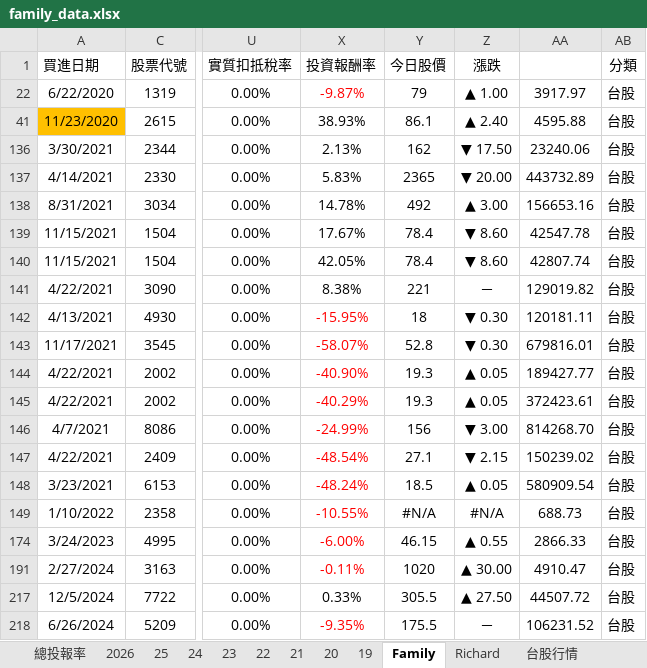
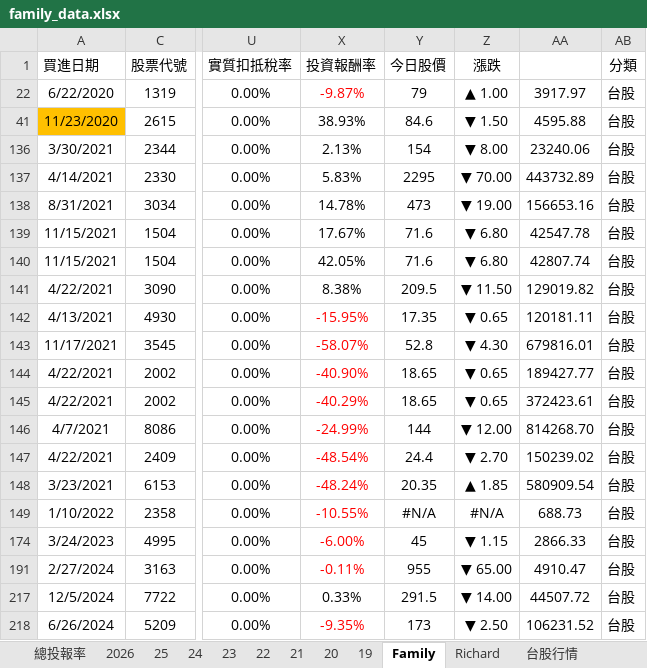
Before and after one commit to even182/family-streamlit-dashboard, an Excel workbook: data/family_data.xlsx, sheet Family, drawn as a sheet; only a part is shown, gaps mark what is left out; values as stored, in another font and other column widths than the file's, no borders; charts and pictures and conditional formats not drawn; the diff covers the shown part only; the diff names each change by its address in the sheet, - before the commit and + after, or states it on an @@ line.

Commit message:
update: family data (2026-06-08)

```diff
--- a/data/family_data.xlsx (sheet Family)
+++ b/data/family_data.xlsx (sheet Family)
-Y41 (今日股價): 86.1
+Y41 (今日股價): 84.6
-Z41 (漲跌): ▲ 2.40
+Z41 (漲跌): ▼ 1.50
-Y136 (今日股價): 162
+Y136 (今日股價): 154
-Z136 (漲跌): ▼ 17.50
+Z136 (漲跌): ▼ 8.00
-Y137 (今日股價): 2365
+Y137 (今日股價): 2295
-Z137 (漲跌): ▼ 20.00
+Z137 (漲跌): ▼ 70.00
-Y138 (今日股價): 492
+Y138 (今日股價): 473
-Z138 (漲跌): ▲ 3.00
+Z138 (漲跌): ▼ 19.00
-Y139:Y140 (今日股價): 78.4
+Y139:Y140 (今日股價): 71.6
-Z139:Z140 (漲跌): ▼ 8.60
+Z139:Z140 (漲跌): ▼ 6.80
-Y141 (今日股價): 221
+Y141 (今日股價): 209.5
-Z141 (漲跌): －
+Z141 (漲跌): ▼ 11.50
-Y142 (今日股價): 18
+Y142 (今日股價): 17.35
-Z142 (漲跌): ▼ 0.30
+Z142 (漲跌): ▼ 0.65
-Z143 (漲跌): ▼ 0.30
+Z143 (漲跌): ▼ 4.30
-Y144:Y145 (今日股價): 19.3
+Y144:Y145 (今日股價): 18.65
-Z144:Z145 (漲跌): ▲ 0.05
+Z144:Z145 (漲跌): ▼ 0.65
-Y146 (今日股價): 156
+Y146 (今日股價): 144
-Z146 (漲跌): ▼ 3.00
+Z146 (漲跌): ▼ 12.00
-Y147 (今日股價): 27.1
+Y147 (今日股價): 24.4
-Z147 (漲跌): ▼ 2.15
+Z147 (漲跌): ▼ 2.70
-Y148 (今日股價): 18.5
+Y148 (今日股價): 20.35
-Z148 (漲跌): ▲ 0.05
+Z148 (漲跌): ▲ 1.85
-Y174 (今日股價): 46.15
+Y174 (今日股價): 45
-Z174 (漲跌): ▲ 0.55
+Z174 (漲跌): ▼ 1.15
-Y191 (今日股價): 1020
+Y191 (今日股價): 955
-Z191 (漲跌): ▲ 30.00
+Z191 (漲跌): ▼ 65.00
-Y217 (今日股價): 305.5
+Y217 (今日股價): 291.5
-Z217 (漲跌): ▲ 27.50
+Z217 (漲跌): ▼ 14.00
-Y218 (今日股價): 175.5
+Y218 (今日股價): 173
-Z218 (漲跌): －
+Z218 (漲跌): ▼ 2.50
```
Also changed, not shown: other rows of this sheet, sheet 台股行情, sheet 2026, sheet Richard, sheet 21, sheet 25, sheet 24, 5 more sheets, formulas that keep their value, hidden cells, charts or pictures.
